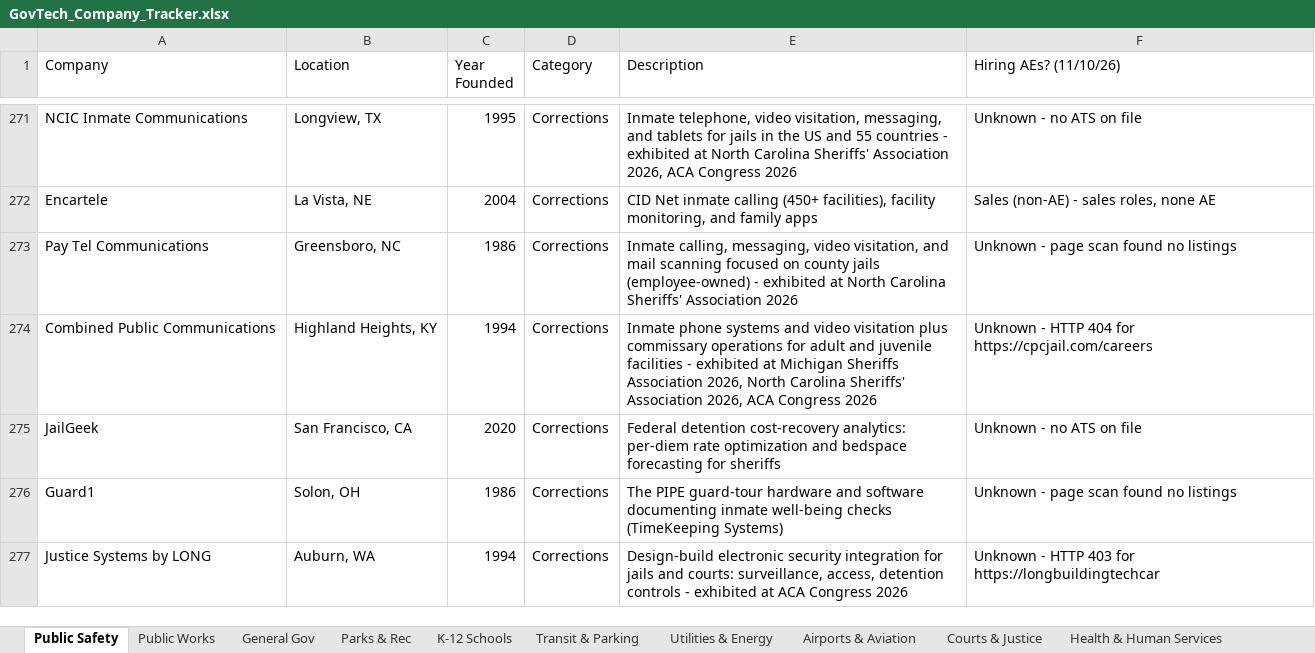
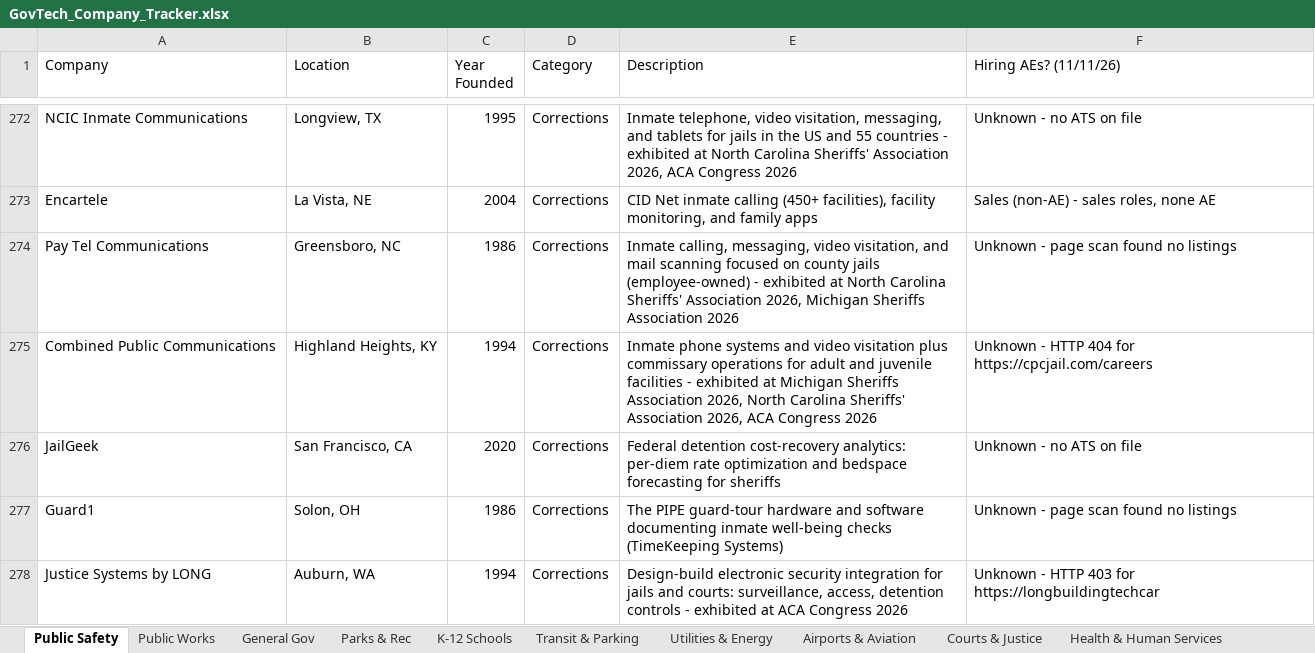
Before and after one commit to westjw/govtech-dock, an Excel workbook: exports/GovTech_Company_Tracker.xlsx, sheet Public Safety, drawn as a sheet; only a part is shown, gaps mark what is left out; values as stored, in another font and other column widths than the file's, no cell formats; addresses are those after the commit; the diff covers the shown part only; the diff names each change by its address in the sheet, - before the commit and + after, or states it on an @@ line.

```diff
--- a/exports/GovTech_Company_Tracker.xlsx (sheet Public Safety)
+++ b/exports/GovTech_Company_Tracker.xlsx (sheet Public Safety)
-F1: Hiring AEs? (11/10/26)
+F1: Hiring AEs? (11/11/26)
-E274 (Description): …Sheriffs' Association 2026
+E274 (Description): …Sheriffs' Association 2026, Michigan Sheriffs Association 2026
```
Also changed, not shown: 1 added row and 7 edited cells elsewhere in this sheet, sheet General Gov, sheet Higher Education, sheet Health & Human Services, sheet K-12 Schools, sheet Utilities & Energy, sheet Transit & Parking, 5 more sheets, cell formats.
